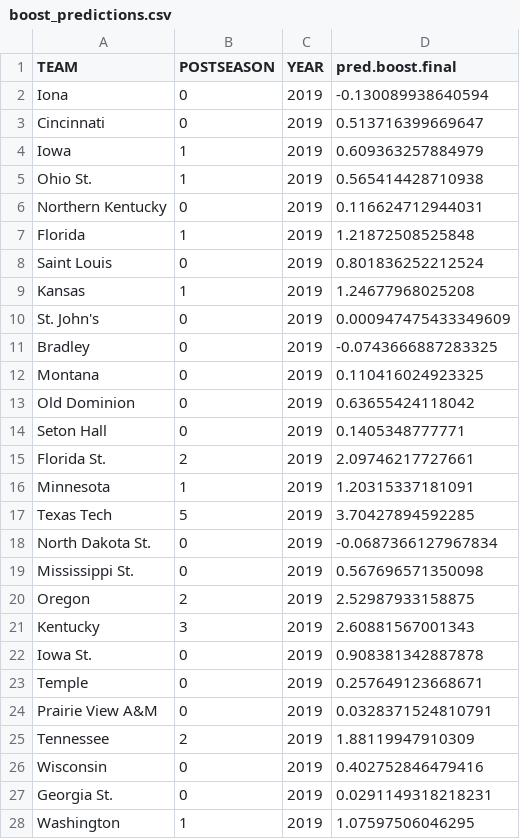
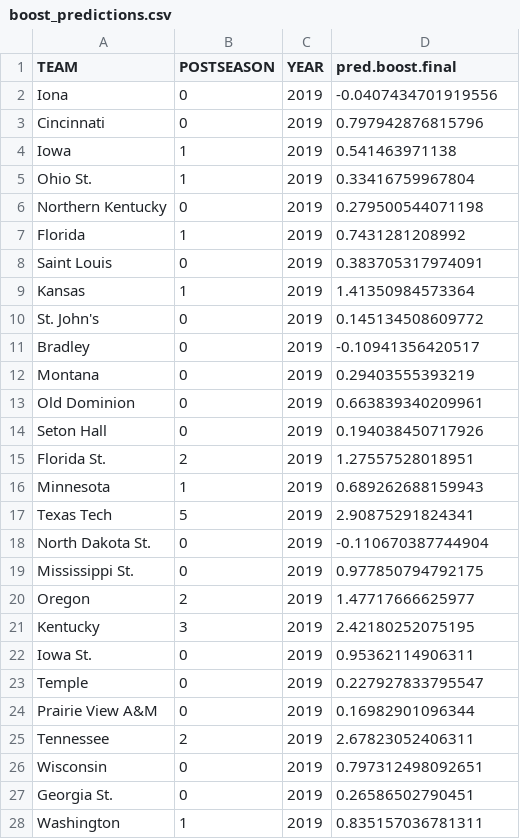
Before and after one commit to rhardis/7406_cbb, a CSV file: boost_predictions.csv, drawn as a sheet; only a part is shown; the diff covers the shown part only.

```diff
--- a/boost_predictions.csv
+++ b/boost_predictions.csv
@@ -1,28 +1,28 @@
 "TEAM","POSTSEASON","YEAR","pred.boost.final"
-"Iona",0,2019,-0.130089938640594
-"Cincinnati",0,2019,0.513716399669647
-"Iowa",1,2019,0.609363257884979
-"Ohio St.",1,2019,0.565414428710938
-"Northern Kentucky",0,2019,0.116624712944031
-"Florida",1,2019,1.21872508525848
-"Saint Louis",0,2019,0.801836252212524
-"Kansas",1,2019,1.24677968025208
-"St. John's",0,2019,0.000947475433349609
-"Bradley",0,2019,-0.0743666887283325
-"Montana",0,2019,0.110416024923325
-"Old Dominion",0,2019,0.63655424118042
-"Seton Hall",0,2019,0.1405348777771
-"Florida St.",2,2019,2.09746217727661
-"Minnesota",1,2019,1.20315337181091
-"Texas Tech",5,2019,3.70427894592285
-"North Dakota St.",0,2019,-0.0687366127967834
-"Mississippi St.",0,2019,0.567696571350098
-"Oregon",2,2019,2.52987933158875
-"Kentucky",3,2019,2.60881567001343
-"Iowa St.",0,2019,0.908381342887878
-"Temple",0,2019,0.257649123668671
-"Prairie View A&M",0,2019,0.0328371524810791
-"Tennessee",2,2019,1.88119947910309
-"Wisconsin",0,2019,0.402752846479416
-"Georgia St.",0,2019,0.0291149318218231
-"Washington",1,2019,1.07597506046295
+"Iona",0,2019,-0.0407434701919556
+"Cincinnati",0,2019,0.797942876815796
+"Iowa",1,2019,0.541463971138
+"Ohio St.",1,2019,0.33416759967804
+"Northern Kentucky",0,2019,0.279500544071198
+"Florida",1,2019,0.7431281208992
+"Saint Louis",0,2019,0.383705317974091
+"Kansas",1,2019,1.41350984573364
+"St. John's",0,2019,0.145134508609772
+"Bradley",0,2019,-0.10941356420517
+"Montana",0,2019,0.29403555393219
+"Old Dominion",0,2019,0.663839340209961
+"Seton Hall",0,2019,0.194038450717926
+"Florida St.",2,2019,1.27557528018951
+"Minnesota",1,2019,0.689262688159943
+"Texas Tech",5,2019,2.90875291824341
+"North Dakota St.",0,2019,-0.110670387744904
+"Mississippi St.",0,2019,0.977850794792175
+"Oregon",2,2019,1.47717666625977
+"Kentucky",3,2019,2.42180252075195
+"Iowa St.",0,2019,0.95362114906311
+"Temple",0,2019,0.227927833795547
+"Prairie View A&M",0,2019,0.16982901096344
+"Tennessee",2,2019,2.67823052406311
+"Wisconsin",0,2019,0.797312498092651
+"Georgia St.",0,2019,0.26586502790451
+"Washington",1,2019,0.835157036781311
```
Also changed, not shown: 41 edited cells elsewhere in this file, 4 other files.
